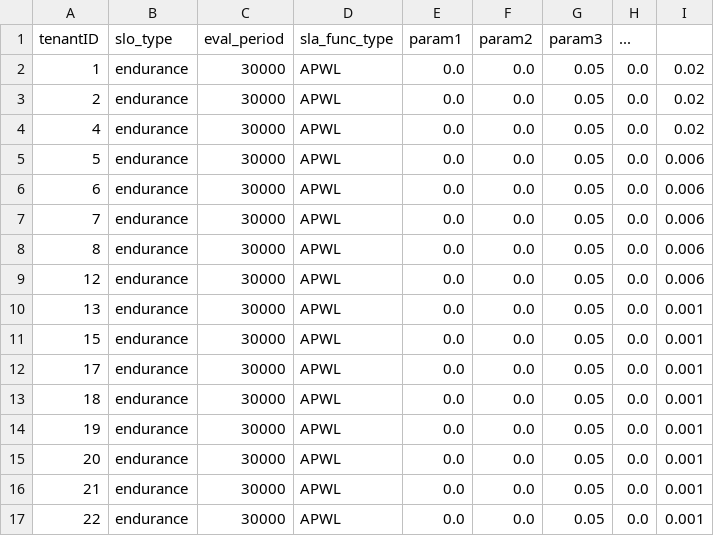
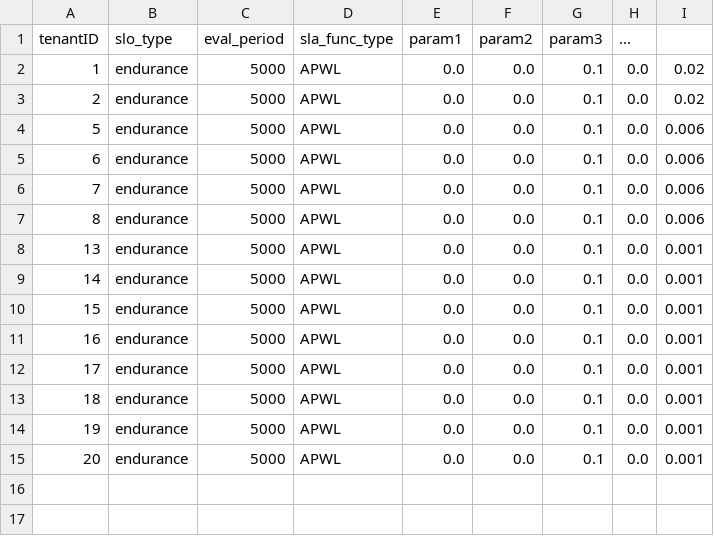
Before and after one commit to BasiukTV/cpbpsim, a CSV file: data/dapd_experiments/tpcc_tenant_endurance_slas.csv, drawn as a sheet.

Commit message:
Some more DAPD experimentation notes.

```diff
--- a/data/dapd_experiments/tpcc_tenant_endurance_slas.csv
+++ b/data/dapd_experiments/tpcc_tenant_endurance_slas.csv
@@ -1,17 +1,15 @@
 tenantID,slo_type,eval_period,sla_func_type,param1,param2,param3,...
-1,endurance,30000,APWL,0.0,0.0,0.05,0.0,0.02
-2,endurance,30000,APWL,0.0,0.0,0.05,0.0,0.02
-4,endurance,30000,APWL,0.0,0.0,0.05,0.0,0.02
-5,endurance,30000,APWL,0.0,0.0,0.05,0.0,0.006
-6,endurance,30000,APWL,0.0,0.0,0.05,0.0,0.006
-7,endurance,30000,APWL,0.0,0.0,0.05,0.0,0.006
-8,endurance,30000,APWL,0.0,0.0,0.05,0.0,0.006
-12,endurance,30000,APWL,0.0,0.0,0.05,0.0,0.006
-13,endurance,30000,APWL,0.0,0.0,0.05,0.0,0.001
-15,endurance,30000,APWL,0.0,0.0,0.05,0.0,0.001
-17,endurance,30000,APWL,0.0,0.0,0.05,0.0,0.001
-18,endurance,30000,APWL,0.0,0.0,0.05,0.0,0.001
-19,endurance,30000,APWL,0.0,0.0,0.05,0.0,0.001
-20,endurance,30000,APWL,0.0,0.0,0.05,0.0,0.001
-21,endurance,30000,APWL,0.0,0.0,0.05,0.0,0.001
-22,endurance,30000,APWL,0.0,0.0,0.05,0.0,0.001
+1,endurance,5000,APWL,0.0,0.0,0.1,0.0,0.02
+2,endurance,5000,APWL,0.0,0.0,0.1,0.0,0.02
+5,endurance,5000,APWL,0.0,0.0,0.1,0.0,0.006
+6,endurance,5000,APWL,0.0,0.0,0.1,0.0,0.006
+7,endurance,5000,APWL,0.0,0.0,0.1,0.0,0.006
+8,endurance,5000,APWL,0.0,0.0,0.1,0.0,0.006
+13,endurance,5000,APWL,0.0,0.0,0.1,0.0,0.001
+14,endurance,5000,APWL,0.0,0.0,0.1,0.0,0.001
+15,endurance,5000,APWL,0.0,0.0,0.1,0.0,0.001
+16,endurance,5000,APWL,0.0,0.0,0.1,0.0,0.001
+17,endurance,5000,APWL,0.0,0.0,0.1,0.0,0.001
+18,endurance,5000,APWL,0.0,0.0,0.1,0.0,0.001
+19,endurance,5000,APWL,0.0,0.0,0.1,0.0,0.001
+20,endurance,5000,APWL,0.0,0.0,0.1,0.0,0.001
```
Also changed, not shown: 37 other files.
